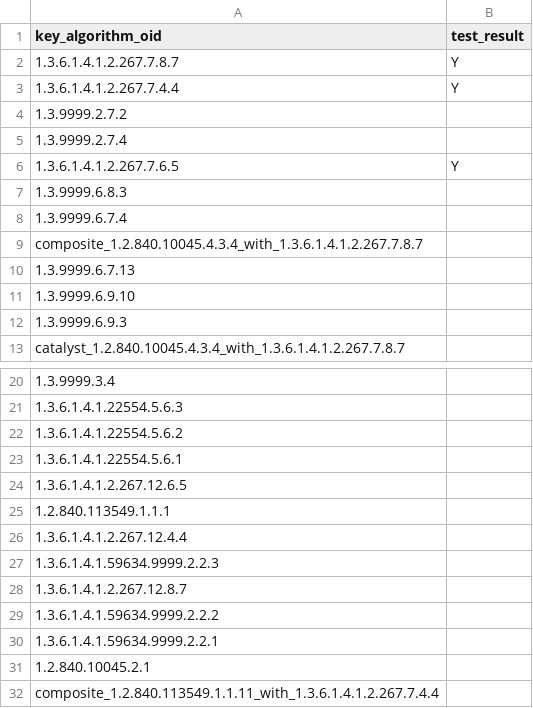
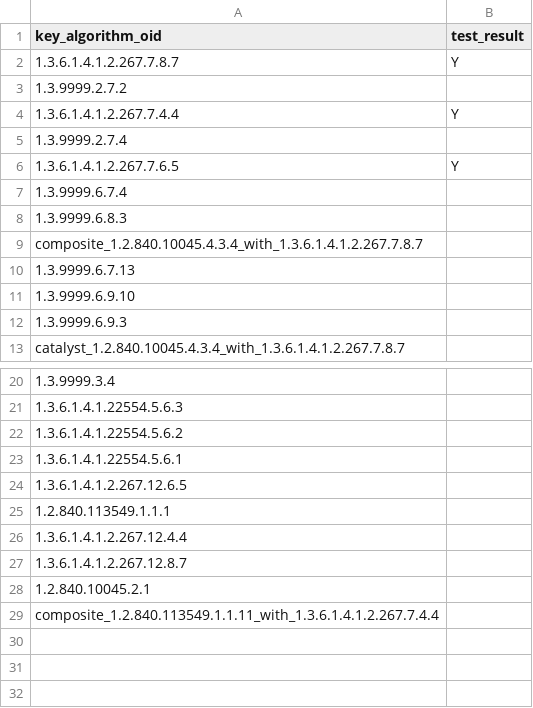
Before and after one commit to IETF-Hackathon/pqc-certificates, a CSV file: providers/cryptonext/compatMatrices/artifacts_certs_r3/corey-digicert_cryptonext.csv, drawn as a sheet; only a part is shown, gaps mark what is left out; removed rows and columns are numbered as before the commit, all else as after; the diff names each change by its address in the sheet, - before the commit and + after, or states it on an @@ line.

```diff
--- a/providers/cryptonext/compatMatrices/artifacts_certs_r3/corey-digicert_cryptonext.csv
+++ b/providers/cryptonext/compatMatrices/artifacts_certs_r3/corey-digicert_cryptonext.csv
@@ row 4 moved to row 3: 1.3.9999.2.7.2 @@
@@ row 8 moved to row 7: 1.3.9999.6.7.4 @@
-row 27: 1.3.6.1.4.1.59634.9999.2.2.3
-row 29: 1.3.6.1.4.1.59634.9999.2.2.2
-row 30: 1.3.6.1.4.1.59634.9999.2.2.1
```
Also changed, not shown: providers/cryptonext/compatMatrices/artifacts_certs_r3/bc_cryptonext.csv, providers/cryptonext/compatMatrices/artifacts_certs_r3/cryptonext_cryptonext.csv, 7 other files.
